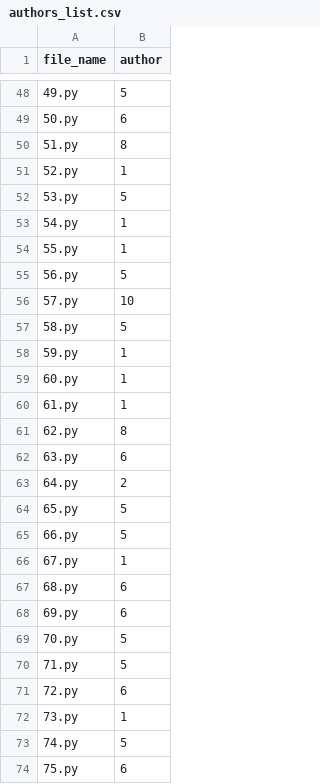
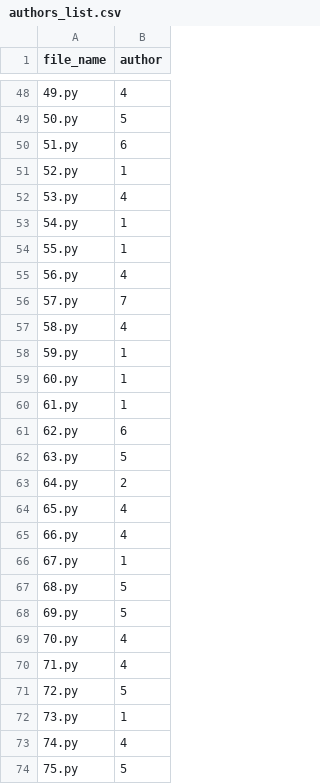
Before and after one commit to Shristy2404/plagiarism-checker, a CSV file: authors_list.csv, drawn as a sheet; only a part is shown, gaps mark what is left out; the diff covers the shown part only.

Commit message:
Serialize class names in author list

```diff
--- a/authors_list.csv
+++ b/authors_list.csv
@@ -48,11 +48,11 @@ file_name,author
-49.py,5
-50.py,6
-51.py,8
+49.py,4
+50.py,5
+51.py,6
 52.py,1
-53.py,5
+53.py,4
 54.py,1
 55.py,1
-56.py,5
-57.py,10
-58.py,5
+56.py,4
+57.py,7
+58.py,4
 59.py,1
@@ -60,15 +60,15 @@ file_name,author
 61.py,1
-62.py,8
-63.py,6
+62.py,6
+63.py,5
 64.py,2
-65.py,5
-66.py,5
+65.py,4
+66.py,4
 67.py,1
-68.py,6
-69.py,6
-70.py,5
-71.py,5
-72.py,6
+68.py,5
+69.py,5
+70.py,4
+71.py,4
+72.py,5
 73.py,1
-74.py,5
-75.py,6
+74.py,4
+75.py,5
```
Also changed, not shown: 43 edited cells elsewhere in this file.
